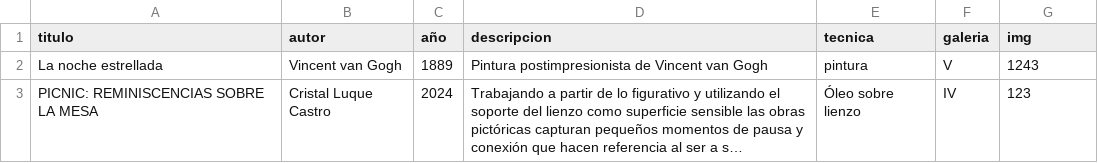
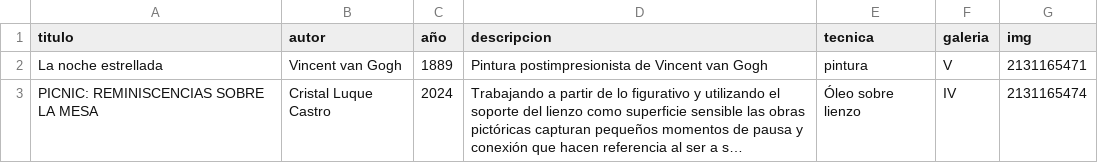
Before and after one commit to AxelAlmonteCuba/ProyectoFinalIDNP, a CSV file: app/src/main/assets/paitings.csv, drawn as a sheet; long unchanged cells end in …; the diff names each change by its address in the sheet, - before the commit and + after, or states it on an @@ line.

```diff
--- a/app/src/main/assets/paitings.csv
+++ b/app/src/main/assets/paitings.csv
-G2 (img): 1243
+G2 (img): 2131165471
-G3 (img): 123
+G3 (img): 2131165474
```
Also changed, not shown: 9 other files.
